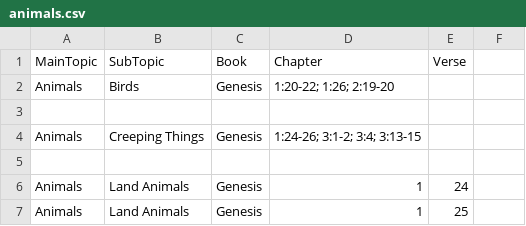
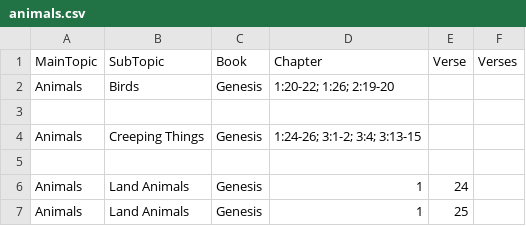
Before and after one commit to Twiggins12/BibleBlossoms, a CSV file: data/sections/animals.csv, drawn as a sheet; only a part is shown.

Commit message:
Update animals.csv

```diff
--- a/data/sections/animals.csv
+++ b/data/sections/animals.csv
@@ -1,2 +1,2 @@
-MainTopic,SubTopic,Book,Chapter,Verse
+MainTopic,SubTopic,Book,Chapter,Verse,Verses
 Animals,Birds,Genesis,"1:20-22; 1:26; 2:19-20"
```
